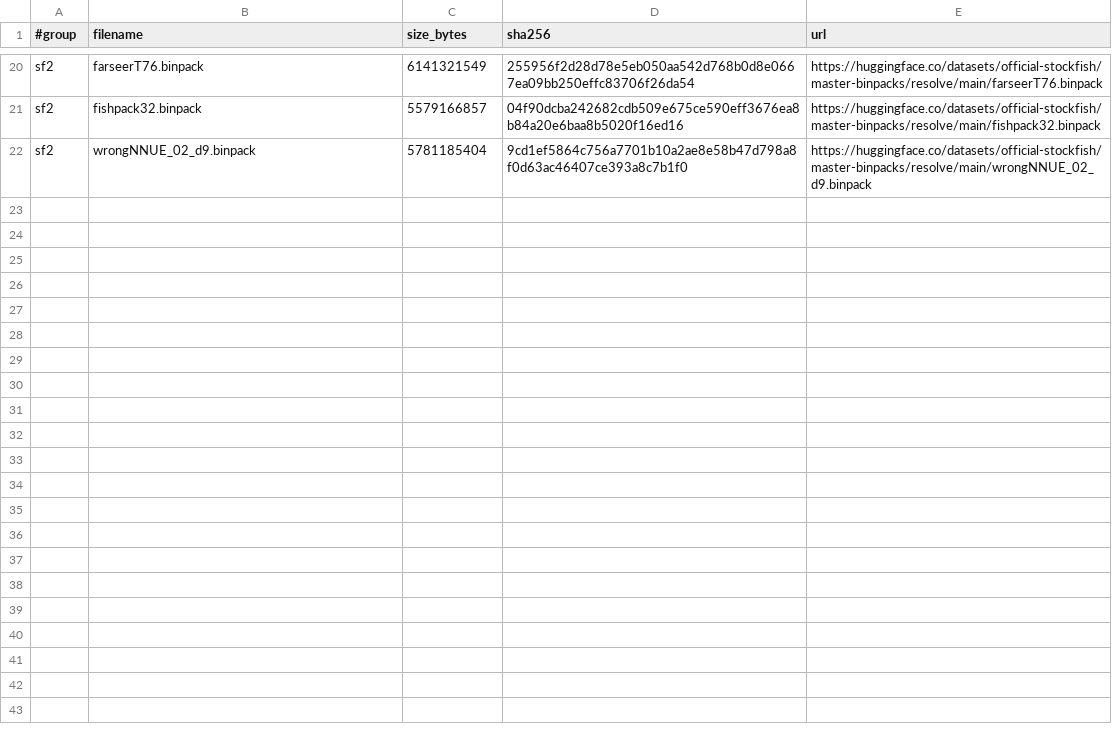
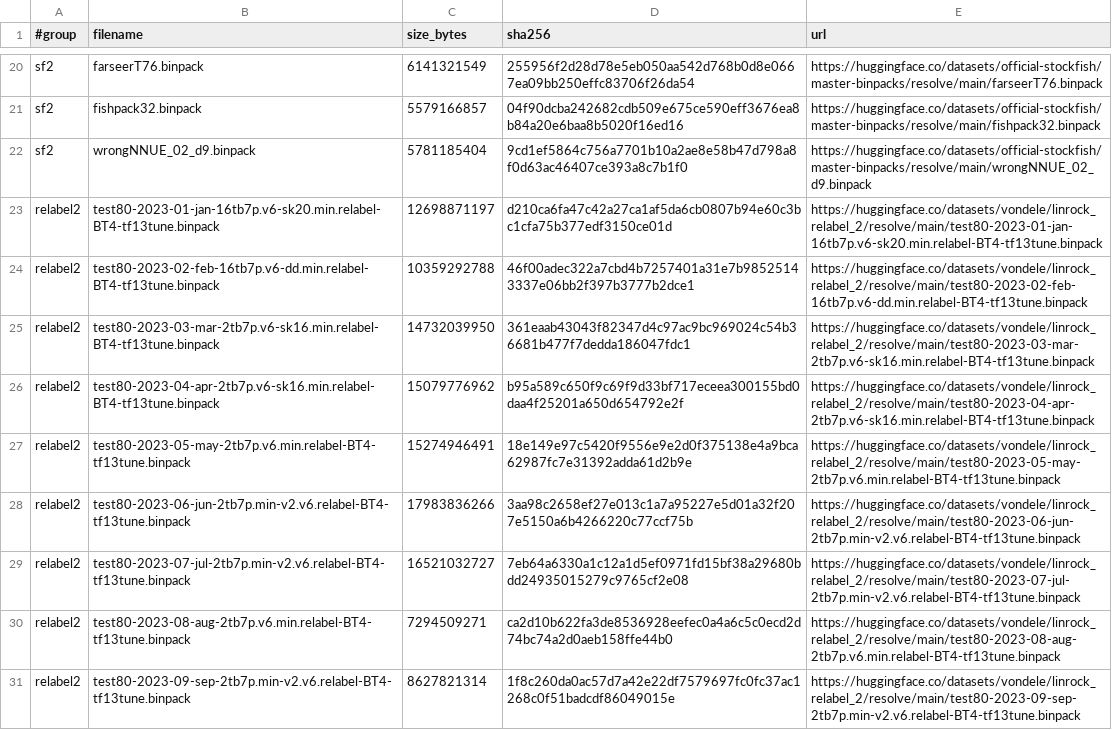
Before and after one commit to Lironktf/anna-chess, a TSV file: data/MANIFEST.tsv, drawn as a sheet; only a part is shown, gaps mark what is left out; the diff covers the shown part only.

Commit message:
manifest: relabel2 (T80 2023 BT4) and t91 groups; setup deletes zst after decompression, inspects 500k entries per file

```diff
--- a/data/MANIFEST.tsv
+++ b/data/MANIFEST.tsv
@@ -22 +22,10 @@ sf2	fishpack32.binpack	5579166857	04f90dcba242682cdb509e675ce590eff3676ea8b84a20
 sf2	wrongNNUE_02_d9.binpack	5781185404	9cd1ef5864c756a7701b10a2ae8e58b47d798a8f0d63ac46407ce393a8c7b1f0	https://huggingface.co/datasets/official-stockfish/master-binpacks/resolve/main/wrongNNUE_02_d9.binpack
+relabel2	test80-2023-01-jan-16tb7p.v6-sk20.min.relabel-BT4-tf13tune.binpack	12698871197	d210ca6fa47c42a27ca1af5da6cb0807b94e60c3bc1cfa75b377edf3150ce01d	https://huggingface.co/datasets/vondele/linrock_relabel_2/resolve/main/test80-2023-01-jan-16tb7p.v6-sk20.min.relabel-BT4-tf13tune.binpack
+relabel2	test80-2023-02-feb-16tb7p.v6-dd.min.relabel-BT4-tf13tune.binpack	10359292788	46f00adec322a7cbd4b7257401a31e7b98525143337e06bb2f397b3777b2dce1	https://huggingface.co/datasets/vondele/linrock_relabel_2/resolve/main/test80-2023-02-feb-16tb7p.v6-dd.min.relabel-BT4-tf13tune.binpack
+relabel2	test80-2023-03-mar-2tb7p.v6-sk16.min.relabel-BT4-tf13tune.binpack	14732039950	361eaab43043f82347d4c97ac9bc969024c54b36681b477f7dedda186047fdc1	https://huggingface.co/datasets/vondele/linrock_relabel_2/resolve/main/test80-2023-03-mar-2tb7p.v6-sk16.min.relabel-BT4-tf13tune.binpack
+relabel2	test80-2023-04-apr-2tb7p.v6-sk16.min.relabel-BT4-tf13tune.binpack	15079776962	b95a589c650f9c69f9d33bf717eceea300155bd0daa4f25201a650d654792e2f	https://huggingface.co/datasets/vondele/linrock_relabel_2/resolve/main/test80-2023-04-apr-2tb7p.v6-sk16.min.relabel-BT4-tf13tune.binpack
+relabel2	test80-2023-05-may-2tb7p.v6.min.relabel-BT4-tf13tune.binpack	15274946491	18e149e97c5420f9556e9e2d0f375138e4a9bca62987fc7e31392adda61d2b9e	https://huggingface.co/datasets/vondele/linrock_relabel_2/resolve/main/test80-2023-05-may-2tb7p.v6.min.relabel-BT4-tf13tune.binpack
+relabel2	test80-2023-06-jun-2tb7p.min-v2.v6.relabel-BT4-tf13tune.binpack	17983836266	3aa98c2658ef27e013c1a7a95227e5d01a32f207e5150a6b4266220c77ccf75b	https://huggingface.co/datasets/vondele/linrock_relabel_2/resolve/main/test80-2023-06-jun-2tb7p.min-v2.v6.relabel-BT4-tf13tune.binpack
+relabel2	test80-2023-07-jul-2tb7p.min-v2.v6.relabel-BT4-tf13tune.binpack	16521032727	7eb64a6330a1c12a1d5ef0971fd15bf38a29680bdd24935015279c9765cf2e08	https://huggingface.co/datasets/vondele/linrock_relabel_2/resolve/main/test80-2023-07-jul-2tb7p.min-v2.v6.relabel-BT4-tf13tune.binpack
+relabel2	test80-2023-08-aug-2tb7p.v6.min.relabel-BT4-tf13tune.binpack	7294509271	ca2d10b622fa3de8536928eefec0a4a6c5c0ecd2d74bc74a2d0aeb158ffe44b0	https://huggingface.co/datasets/vondele/linrock_relabel_2/resolve/main/test80-2023-08-aug-2tb7p.v6.min.relabel-BT4-tf13tune.binpack
+relabel2	test80-2023-09-sep-2tb7p.min-v2.v6.relabel-BT4-tf13tune.binpack	8627821314	1f8c260da0ac57d7a42e22df7579697fc0fc37ac1268c0f51badcdf86049015e	https://huggingface.co/datasets/vondele/linrock_relabel_2/resolve/main/test80-2023-09-sep-2tb7p.min-v2.v6.relabel-BT4-tf13tune.binpack
```
Also changed, not shown: 8 added rows elsewhere in this file, 1 other file.
